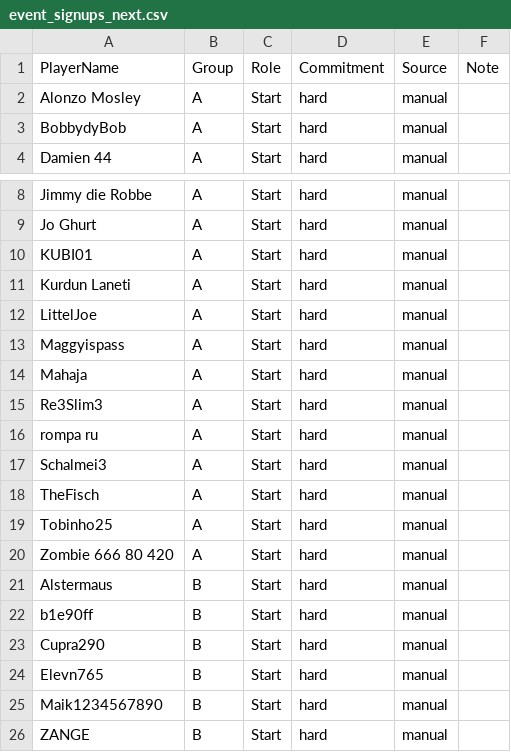
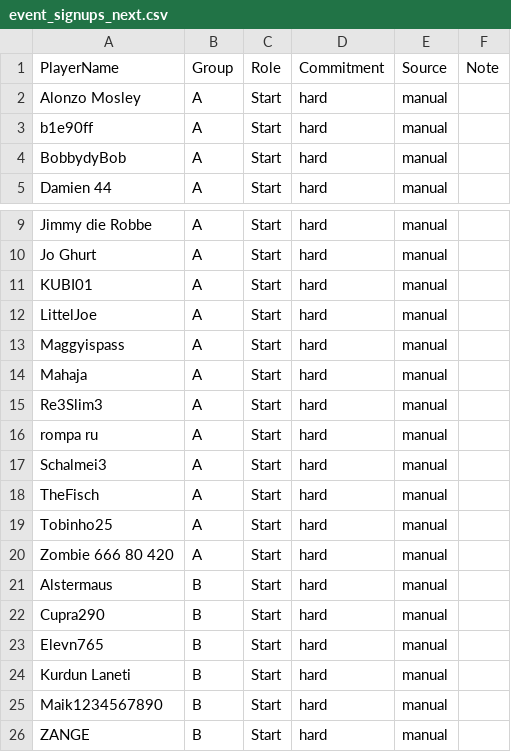
Before and after one commit to its-h4k1/desert-storm-roster-optimizer, a CSV file: data/event_signups_next.csv, drawn as a sheet; only a part is shown, gaps mark what is left out.

Commit message:
admin: update event_signups_next.csv via event assignments ui

```diff
--- a/data/event_signups_next.csv
+++ b/data/event_signups_next.csv
@@ -2,2 +2,3 @@ PlayerName,Group,Role,Commitment,Source,Note
 Alonzo Mosley,A,Start,hard,manual,
+b1e90ff,A,Start,hard,manual,
 BobbydyBob,A,Start,hard,manual,
@@ -10,3 +11,2 @@ Jo Ghurt,A,Start,hard,manual,
 KUBI01,A,Start,hard,manual,
-Kurdun Laneti,A,Start,hard,manual,
 LittelJoe,A,Start,hard,manual,
@@ -21,5 +21,5 @@ Zombie 666 80 420,A,Start,hard,manual,
 Alstermaus,B,Start,hard,manual,
-b1e90ff,B,Start,hard,manual,
 Cupra290,B,Start,hard,manual,
 Elevn765,B,Start,hard,manual,
+Kurdun Laneti,B,Start,hard,manual,
 Maik1234567890,B,Start,hard,manual,
```
